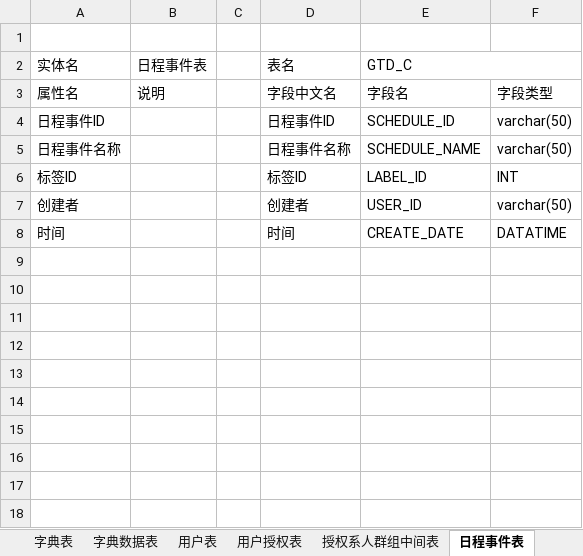
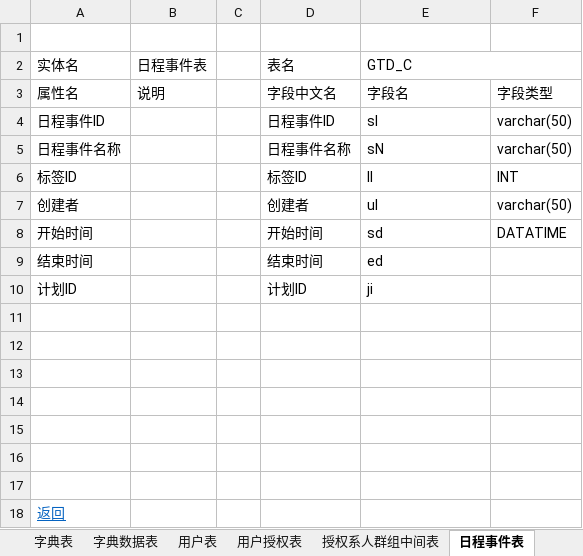
Before and after one commit to XJ-GTD/GTD2, an Excel workbook: A-开发相关文档素材/2.数据库表/客户端数据表字典.xlsx, sheet 日程事件表, drawn as a sheet; values as stored, in another font and other column widths than the file's, no borders; addresses are those after the commit; the diff names each change by its address in the sheet, - before the commit and + after, or states it on an @@ line.

```diff
--- a/A-开发相关文档素材/2.数据库表/客户端数据表字典.xlsx (sheet 日程事件表)
+++ b/A-开发相关文档素材/2.数据库表/客户端数据表字典.xlsx (sheet 日程事件表)
-E4 (GTD_C): SCHEDULE_ID
+E4 (GTD_C): sI
-E5 (GTD_C): SCHEDULE_NAME
+E5 (GTD_C): sN
-E6 (GTD_C): LABEL_ID
+E6 (GTD_C): lI
-E7 (GTD_C): USER_ID
+E7 (GTD_C): uI
+row 8: 开始时间 |  |  | 开始时间 | sd | DATATIME
+row 9: 结束时间 |  |  | 结束时间 | ed
+row 10: 计划ID |  |  | 计划ID | ji
-row 11: 时间 |  |  | 时间 | CREATE_DATE | DATATIME
+row 11: (empty)
+row 12: (empty)
+row 13: (empty)
+row 14: (empty)
+row 15: (empty)
+row 16: (empty)
+row 17: (empty)
+row 18: 返回
```
Also changed, not shown: sheet 用户授权表, sheet 日程参与人表, sheet 计划表, sheet 字典数据表, sheet 用户表, sheet 字典表, 4 more sheets, other sheet tabs.
